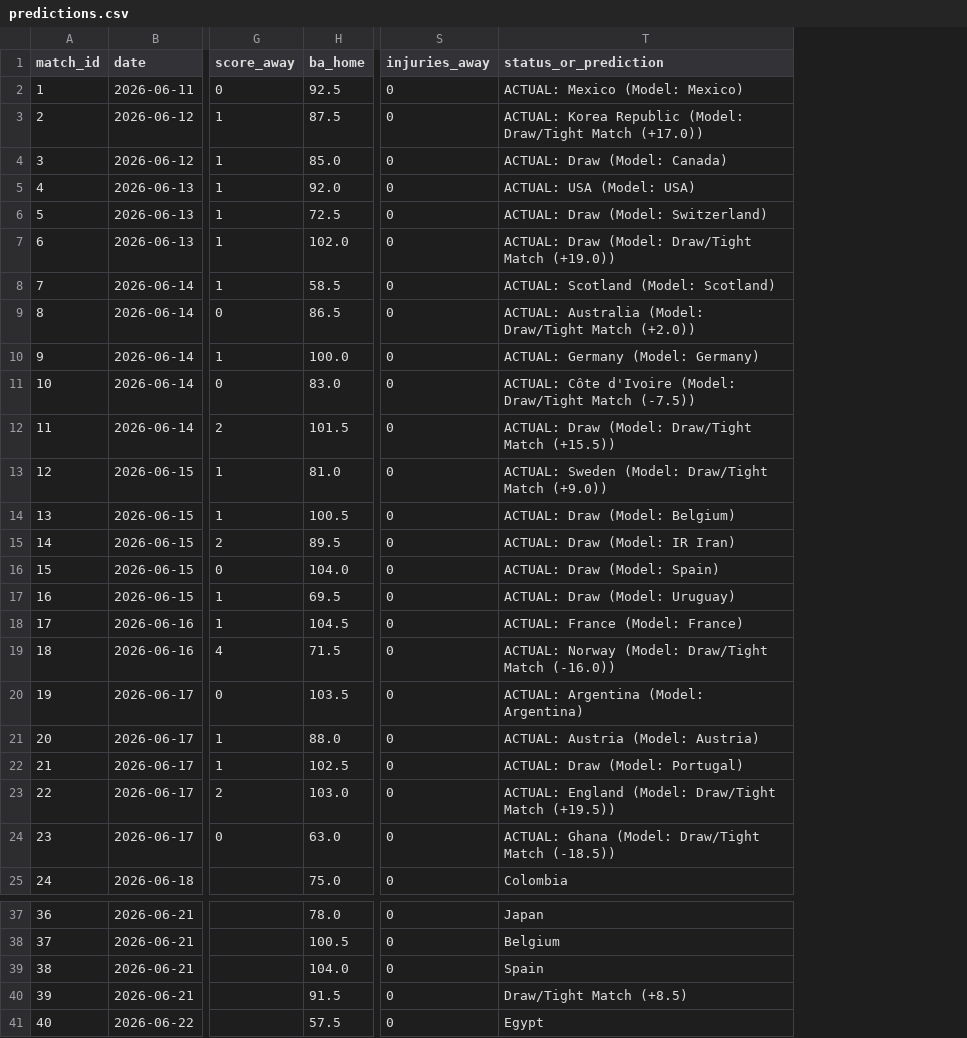
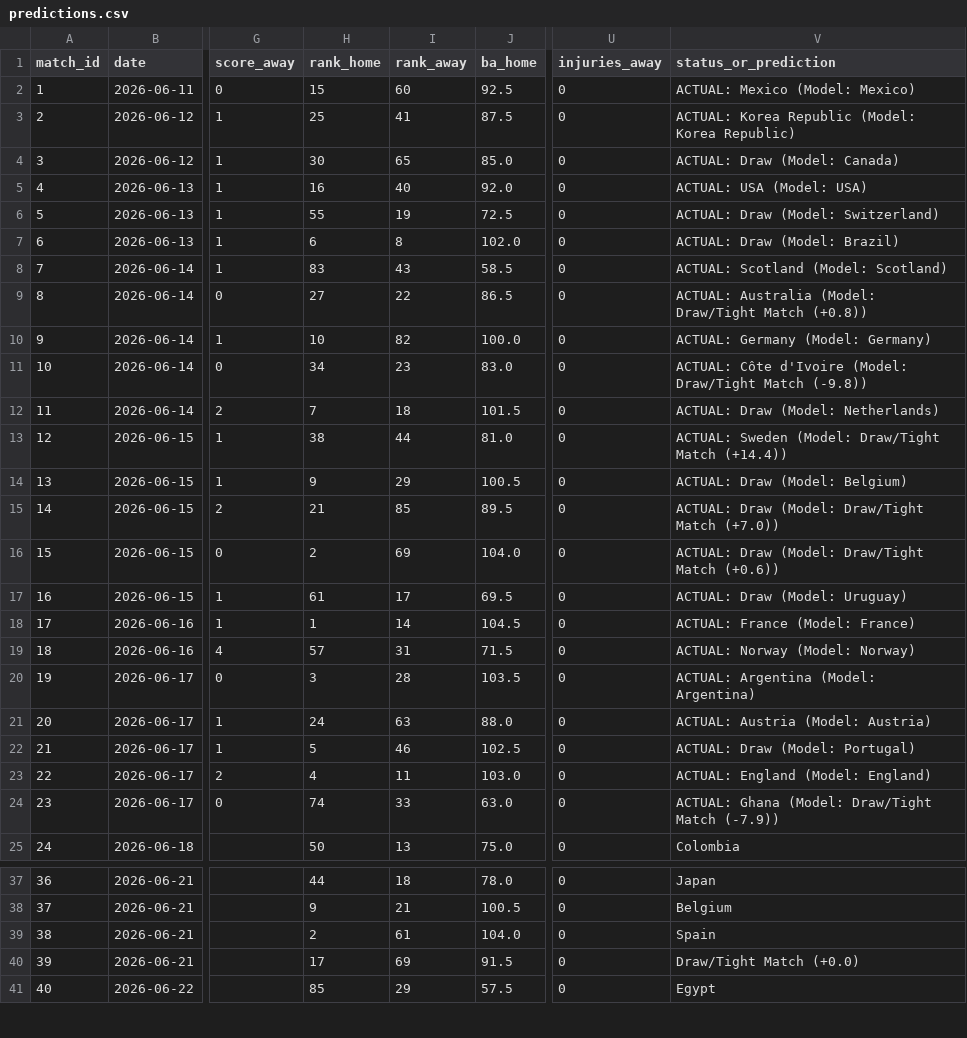
Before and after one commit to n-pham/analysis-fwc-2026, a CSV file: data/predictions.csv, drawn as a sheet; only a part is shown, gaps mark what is left out; addresses are those after the commit; the diff covers the shown part only; the diff names each change by its address in the sheet, - before the commit and + after, or states it on an @@ line.

```diff
--- a/data/predictions.csv
+++ b/data/predictions.csv
+column H (rank_home), rows 2-25: 15 | 25 | 30 | 16 | 55 | 6 | 83 | 27 | 10 | 34 | 7 | 38 | 9 | 21 | 2 | 61 | 1 | 57 | 3 | 24 | 5 | 4 | 74 | 50; rows 37-41: 44 | 9 | 2 | 17 | 85
+column I (rank_away), rows 2-25: 60 | 41 | 65 | 40 | 19 | 8 | 43 | 22 | 82 | 23 | 18 | 44 | 29 | 85 | 69 | 17 | 14 | 31 | 28 | 63 | 46 | 11 | 33 | 13; rows 37-41: 18 | 21 | 61 | 69 | 29
-V3 (status_or_prediction): …Republic (Model: Draw/Tight Match (+17.0))
+V3 (status_or_prediction): …Republic (Model: Korea Republic)
-V7 (status_or_prediction): ACTUAL: Draw (Model: Draw/Tight Match (+19.0))
+V7 (status_or_prediction): ACTUAL: Draw (Model: Brazil)
-V9 (status_or_prediction): …Draw/Tight Match (+2.0))
+V9 (status_or_prediction): …Draw/Tight Match (+0.8))
-V11 (status_or_prediction): …Draw/Tight Match (-7.5))
+V11 (status_or_prediction): …Draw/Tight Match (-9.8))
-V12 (status_or_prediction): ACTUAL: Draw (Model: Draw/Tight Match (+15.5))
+V12 (status_or_prediction): ACTUAL: Draw (Model: Netherlands)
-V13 (status_or_prediction): …Draw/Tight Match (+9.0))
+V13 (status_or_prediction): …Draw/Tight Match (+14.4))
-V15 (status_or_prediction): ACTUAL: Draw (Model: IR Iran)
+V15 (status_or_prediction): ACTUAL: Draw (Model: Draw/Tight Match (+7.0))
-V16 (status_or_prediction): ACTUAL: Draw (Model: Spain)
+V16 (status_or_prediction): ACTUAL: Draw (Model: Draw/Tight Match (+0.6))
-V19 (status_or_prediction): ACTUAL: Norway (Model: Draw/Tight Match (-16.0))
+V19 (status_or_prediction): ACTUAL: Norway (Model: Norway)
-V23 (status_or_prediction): ACTUAL: England (Model: Draw/Tight Match (+19.5))
+V23 (status_or_prediction): ACTUAL: England (Model: England)
-V24 (status_or_prediction): …Draw/Tight Match (-18.5))
+V24 (status_or_prediction): …Draw/Tight Match (-7.9))
-V40 (status_or_prediction): Draw/Tight Match (+8.5)
+V40 (status_or_prediction): Draw/Tight Match (+0.0)
```
Also changed, not shown: 7 edited cells elsewhere in this file, 2 other files.
